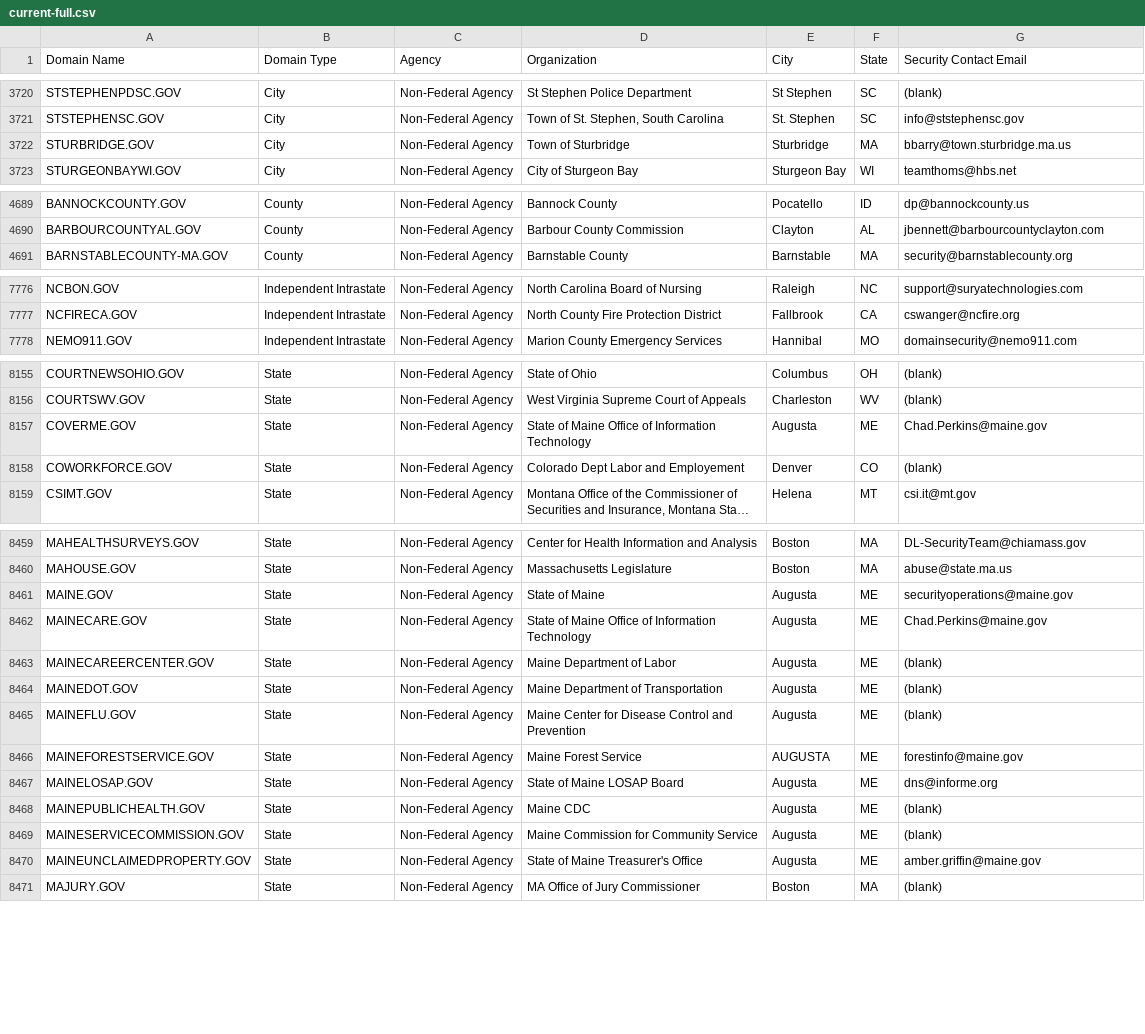
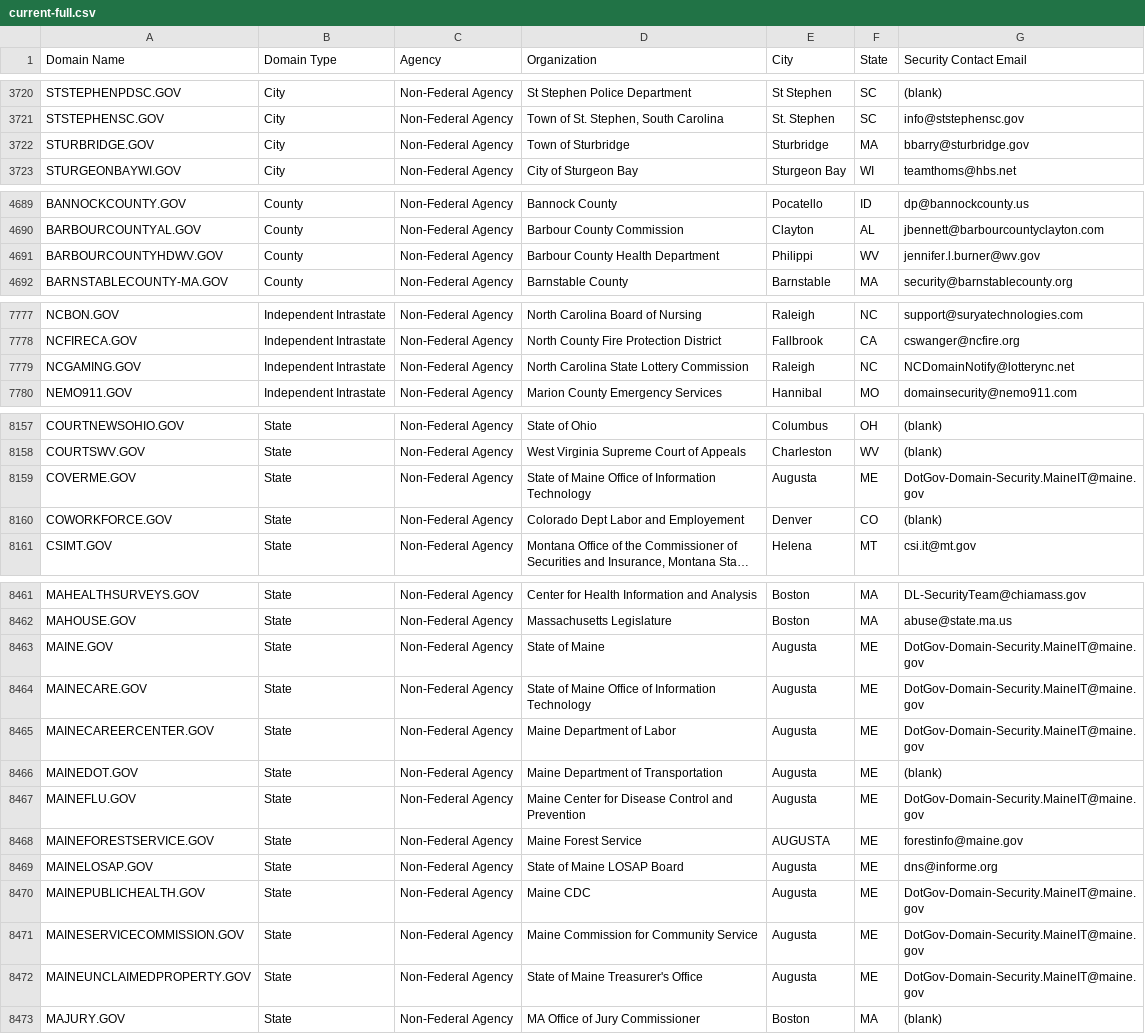
Before and after one commit to cisagov/dotgov-data, a CSV file: current-full.csv, drawn as a sheet; only a part is shown, gaps mark what is left out; long unchanged cells end in …; the diff covers the shown part only.

Commit message:
Flat: latest data (2023-08-05T06:09:54.437Z) {   "date": "2023-08-05T06:09:54.437Z",   "files": [     {       "name": "current-full.csv",       "deltaBytes": 587,       "source": "https://domains.dotgov.gov/dotgov-web/publicreports/current-full"     }   ] }

```diff
--- a/current-full.csv
+++ b/current-full.csv
@@ -3721,3 +3721,3 @@ STSTEPHENPDSC.GOV,City,Non-Federal Agency,St Stephen Police Department,St Stephe
 STSTEPHENSC.GOV,City,Non-Federal Agency,"Town of St. Stephen, South Carolina",St. Stephen,SC,info@ststephensc.gov
-STURBRIDGE.GOV,City,Non-Federal Agency,Town of Sturbridge,Sturbridge,MA,bbarry@town.sturbridge.ma.us
+STURBRIDGE.GOV,City,Non-Federal Agency,Town of Sturbridge,Sturbridge,MA,bbarry@sturbridge.gov
 STURGEONBAYWI.GOV,City,Non-Federal Agency,City of Sturgeon Bay,Sturgeon Bay,WI,teamthoms@hbs.net
@@ -4690,2 +4690,3 @@ BANNOCKCOUNTY.GOV,County,Non-Federal Agency,Bannock County,Pocatello,ID,dp@banno
 BARBOURCOUNTYAL.GOV,County,Non-Federal Agency,Barbour County Commission,Clayton,AL,jbennett@barbourcountyclayton.com
+BARBOURCOUNTYHDWV.GOV,County,Non-Federal Agency,Barbour County Health Department,Philippi,WV,jennifer.l.burner@wv.gov
 BARNSTABLECOUNTY-MA.GOV,County,Non-Federal Agency,Barnstable County,Barnstable,MA,security@barnstablecounty.org
@@ -7777,2 +7778,3 @@ NCBON.GOV,Independent Intrastate,Non-Federal Agency,North Carolina Board of Nurs
 NCFIRECA.GOV,Independent Intrastate,Non-Federal Agency,North County Fire Protection District,Fallbrook,CA,cswanger@ncfire.org
+NCGAMING.GOV,Independent Intrastate,Non-Federal Agency,North Carolina State Lottery Commission,Raleigh,NC,NCDomainNotify@lotterync.net
 NEMO911.GOV,Independent Intrastate,Non-Federal Agency,Marion County Emergency Services,Hannibal,MO,domainsecurity@nemo911.com
@@ -8156,3 +8158,3 @@ COURTNEWSOHIO.GOV,State,Non-Federal Agency,State of Ohio,Columbus,OH,(blank)
 COURTSWV.GOV,State,Non-Federal Agency,West Virginia Supreme Court of Appeals,Charleston,WV,(blank)
-COVERME.GOV,State,Non-Federal Agency,State of Maine Office of Information Technology,Augusta,ME,Chad.Perkins@maine.gov
+COVERME.GOV,State,Non-Federal Agency,State of Maine Office of Information Technology,Augusta,ME,DotGov-Domain-Security.MaineIT@maine.gov
 COWORKFORCE.GOV,State,Non-Federal Agency,Colorado Dept Labor and Employement,Denver,CO,(blank)
@@ -8460,12 +8462,12 @@ MAHEALTHSURVEYS.GOV,State,Non-Federal Agency,Center for Health Information and A
 MAHOUSE.GOV,State,Non-Federal Agency,Massachusetts Legislature,Boston,MA,abuse@state.ma.us
-MAINE.GOV,State,Non-Federal Agency,State of Maine,Augusta,ME,securityoperations@maine.gov
-MAINECARE.GOV,State,Non-Federal Agency,State of Maine Office of Information Technology,Augusta,ME,Chad.Perkins@maine.gov
-MAINECAREERCENTER.GOV,State,Non-Federal Agency,Maine Department of Labor,Augusta,ME,(blank)
+MAINE.GOV,State,Non-Federal Agency,State of Maine,Augusta,ME,DotGov-Domain-Security.MaineIT@maine.gov
+MAINECARE.GOV,State,Non-Federal Agency,State of Maine Office of Information Technology,Augusta,ME,DotGov-Domain-Security.MaineIT@maine.gov
+MAINECAREERCENTER.GOV,State,Non-Federal Agency,Maine Department of Labor,Augusta,ME,DotGov-Domain-Security.MaineIT@maine.gov
 MAINEDOT.GOV,State,Non-Federal Agency,Maine Department of Transportation,Augusta,ME,(blank)
-MAINEFLU.GOV,State,Non-Federal Agency,Maine Center for Disease Control and Prevention,Augusta,ME,(blank)
+MAINEFLU.GOV,State,Non-Federal Agency,Maine Center for Disease Control and Prevention,Augusta,ME,DotGov-Domain-Security.MaineIT@maine.gov
 MAINEFORESTSERVICE.GOV,State,Non-Federal Agency,Maine Forest Service,AUGUSTA,ME,forestinfo@maine.gov
 MAINELOSAP.GOV,State,Non-Federal Agency,State of Maine LOSAP Board,Augusta,ME,dns@informe.org
-MAINEPUBLICHEALTH.GOV,State,Non-Federal Agency,Maine CDC,Augusta,ME,(blank)
-MAINESERVICECOMMISSION.GOV,State,Non-Federal Agency,Maine Commission for Community Service,Augusta,ME,(blank)
-MAINEUNCLAIMEDPROPERTY.GOV,State,Non-Federal Agency,State of Maine Treasurer's Office,Augusta,ME,amber.griffin@maine.gov
+MAINEPUBLICHEALTH.GOV,State,Non-Federal Agency,Maine CDC,Augusta,ME,DotGov-Domain-Security.MaineIT@maine.gov
+MAINESERVICECOMMISSION.GOV,State,Non-Federal Agency,Maine Commission for Community Service,Augusta,ME,DotGov-Domain-Security.MaineIT@maine.gov
+MAINEUNCLAIMEDPROPERTY.GOV,State,Non-Federal Agency,State of Maine Treasurer's Office,Augusta,ME,DotGov-Domain-Security.MaineIT@maine.gov
 MAJURY.GOV,State,Non-Federal Agency,MA Office of Jury Commissioner,Boston,MA,(blank)
```
Also changed, not shown: 5 edited cells elsewhere in this file.
